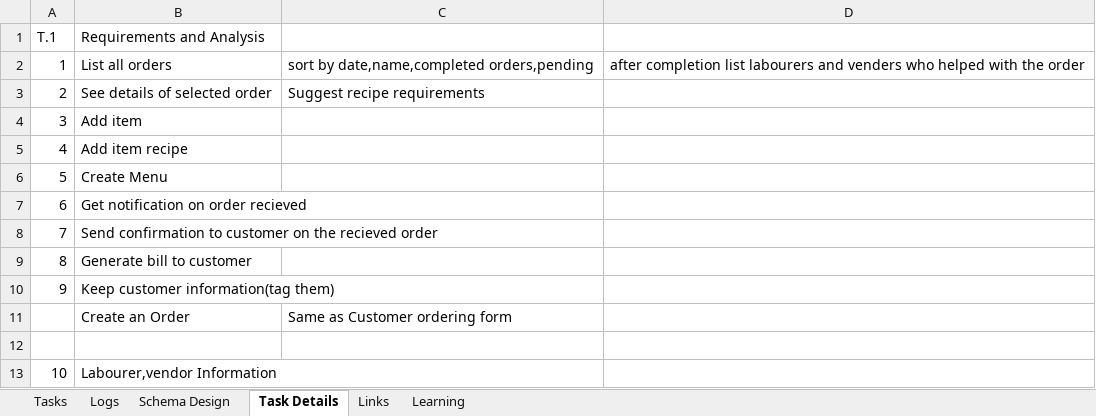
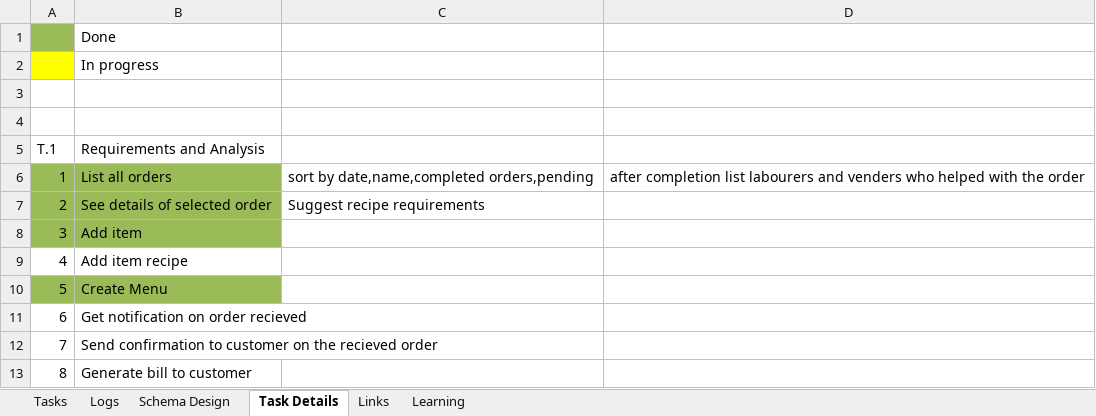
Before and after one commit to aashayvanpal/learning, an Excel workbook: Aaswad Caterers.xlsx, sheet Task Details, drawn as a sheet; only a part is shown; the shorter side is filled out with more unchanged rows; values as stored, in another font and other column widths than the file's, no borders; addresses are those after the commit; the diff names each change by its address in the sheet, - before the commit and + after, or states it on an @@ line.

```diff
--- a/Aaswad Caterers.xlsx (sheet Task Details)
+++ b/Aaswad Caterers.xlsx (sheet Task Details)
+row 1:  | Done
+row 2:  | In progress
+row 3: (empty)
+row 4: (empty)
-A6:B8 fill: none
+A6:B8 fill: #9BBB59
-A10:B10 fill: none
+A10:B10 fill: #9BBB59
```
Also changed, not shown: sheet Links, 34 other files.
